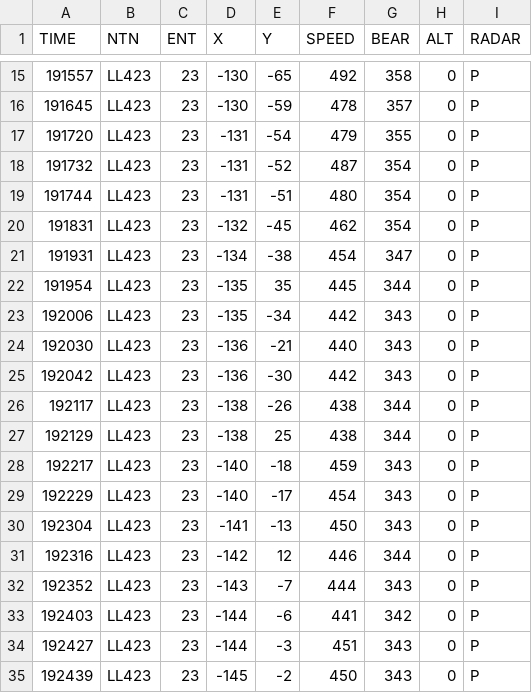
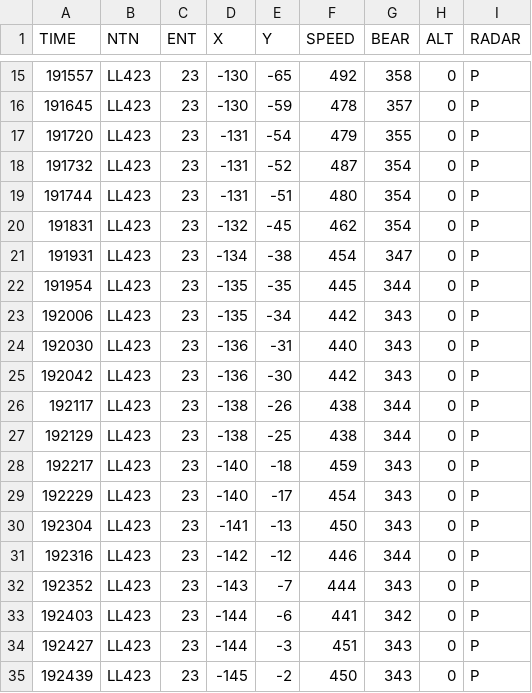
Before and after one commit to Vytek/radar2tacview, a CSV file: data/AA423.csv, drawn as a sheet; only a part is shown, gaps mark what is left out.

```diff
--- a/data/AA423.csv
+++ b/data/AA423.csv
@@ -21,8 +21,8 @@ TIME,NTN,ENT,X,Y,SPEED,BEAR,ALT,RADAR
 191931,LL423,23,-134,-38,454,347,0,P
-191954,LL423,23,-135,35,445,344,0,P
+191954,LL423,23,-135,-35,445,344,0,P
 192006,LL423,23,-135,-34,442,343,0,P
-192030,LL423,23,-136,-21,440,343,0,P
+192030,LL423,23,-136,-31,440,343,0,P
 192042,LL423,23,-136,-30,442,343,0,P
 192117,LL423,23,-138,-26,438,344,0,P
-192129,LL423,23,-138,25,438,344,0,P
+192129,LL423,23,-138,-25,438,344,0,P
 192217,LL423,23,-140,-18,459,343,0,P
@@ -30,3 +30,3 @@ TIME,NTN,ENT,X,Y,SPEED,BEAR,ALT,RADAR
 192304,LL423,23,-141,-13,450,343,0,P
-192316,LL423,23,-142,12,446,344,0,P
+192316,LL423,23,-142,-12,446,344,0,P
 192352,LL423,23,-143,-7,444,343,0,P
```
Also changed, not shown: data/LL457.csv, 5 other files.
